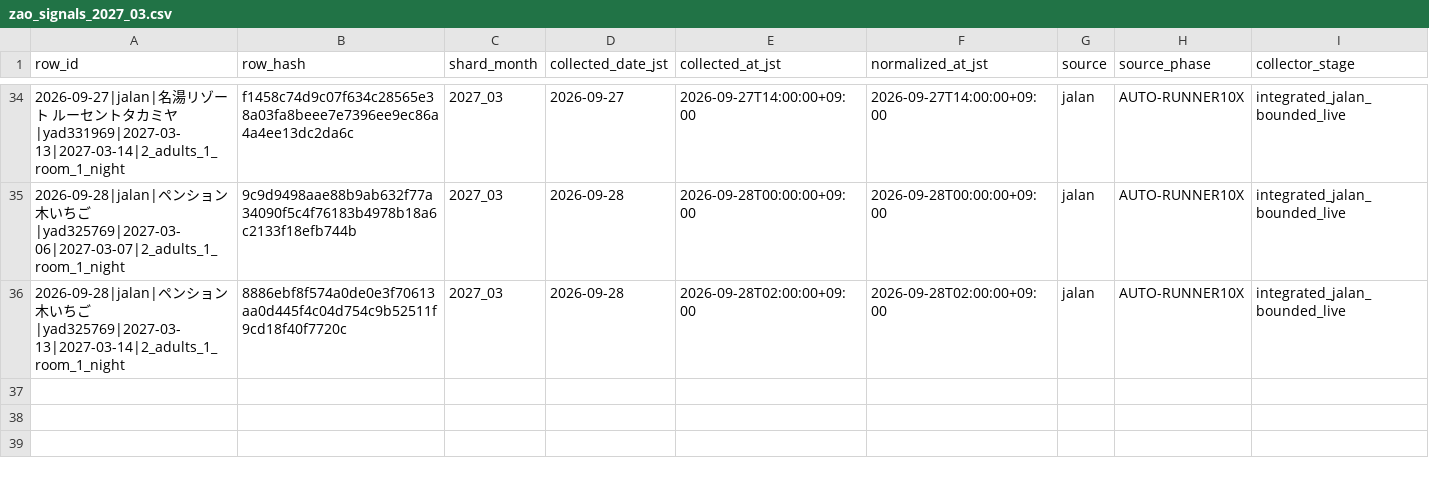
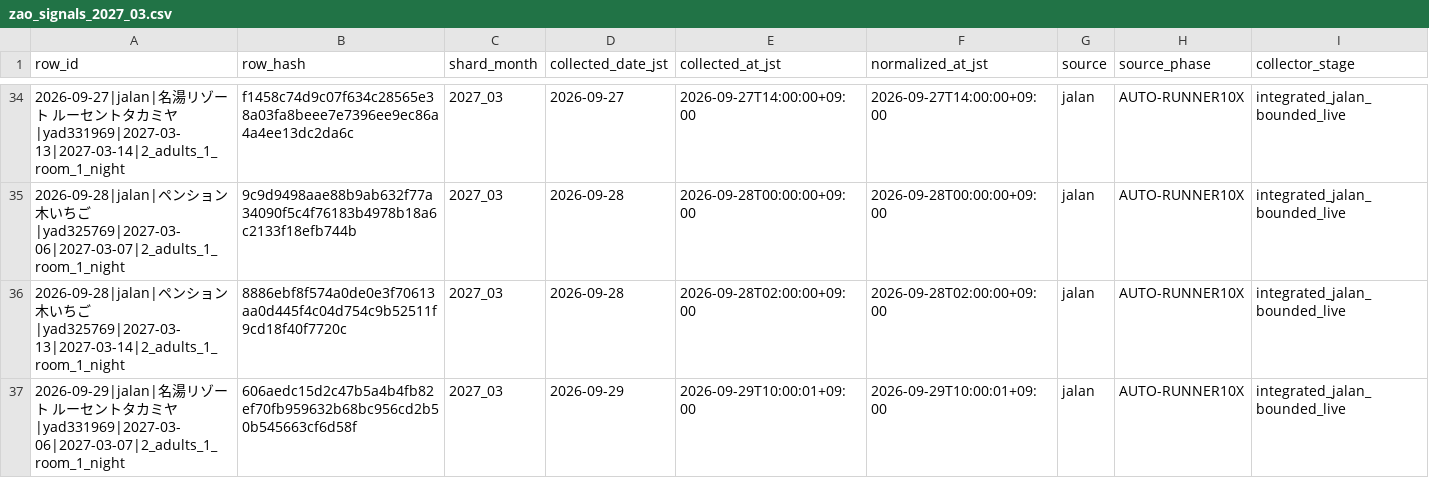
Before and after one commit to ginisato-hash/zao-market-intelligence, a CSV file: .data/history/zao_signals_2027_03.csv, drawn as a sheet; only a part is shown, gaps mark what is left out; rows hold the shown columns only; the diff names each change by its address in the sheet, - before the commit and + after, or states it on an @@ line.

```diff
--- a/.data/history/zao_signals_2027_03.csv
+++ b/.data/history/zao_signals_2027_03.csv
+row 37: 2026-09-29|jalan|名湯リゾート ルーセントタカミヤ|yad331969|2027-03-06|2027-03-07|2_adults_1_room_1_night | 606aedc15d2c47b5a4b4fb82ef70fb959632b68bc956cd2b50b545663cf6d58f | 2027_03 | 2026-09-29 | 2026-09-29T10:00:01+09:00 | 2026-09-29T10:00:01+09:00 | jalan | AUTO-RUNNER10X | integrated_jalan_bounded_live
```
Also changed, not shown: .data/history/zao_signals_2027_02.csv, apps/zmi-bi-web/data/market_dp_pressure_by_checkin.csv, 13 other files.
